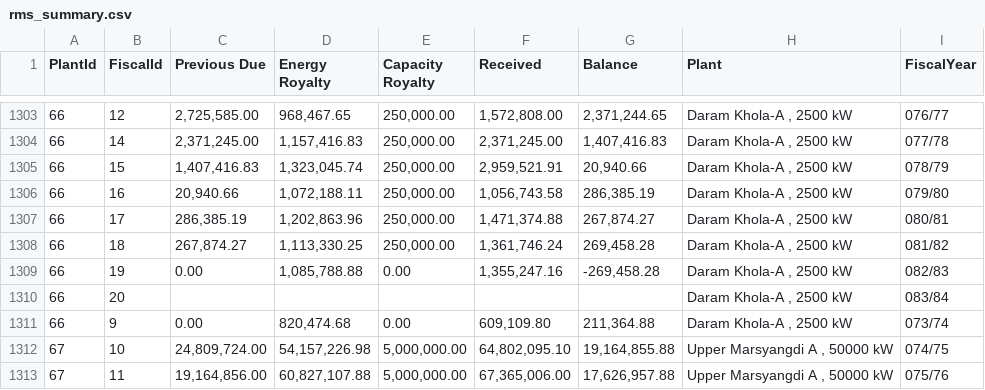
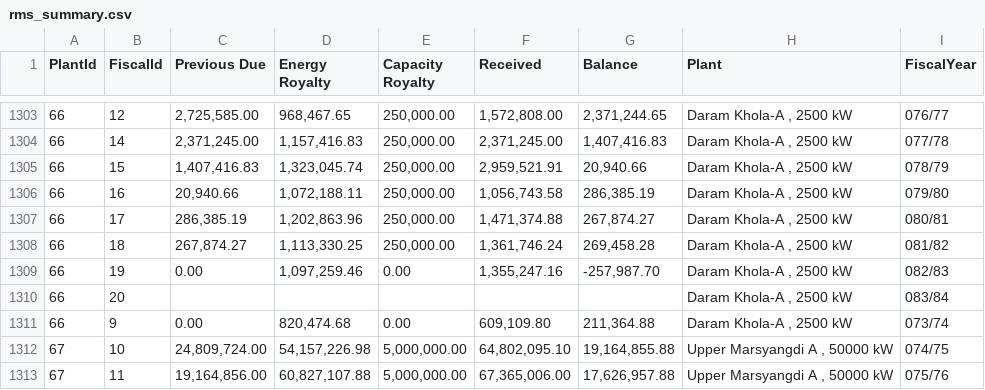
Before and after one commit to bikakhilesh/nepal-hydro-royalty, a CSV file: rms_summary.csv, drawn as a sheet; only a part is shown, gaps mark what is left out.

```diff
--- a/rms_summary.csv
+++ b/rms_summary.csv
@@ -1308,3 +1308,3 @@ PlantId,FiscalId,Previous Due,Energy Royalty,Capacity Royalty,Received,Balance,P
 66,18,"267,874.27","1,113,330.25","250,000.00","1,361,746.24","269,458.28","Daram Khola-A , 2500 kW",081/82
-66,19,0.00,"1,085,788.88",0.00,"1,355,247.16","-269,458.28","Daram Khola-A , 2500 kW",082/83
+66,19,0.00,"1,097,259.46",0.00,"1,355,247.16","-257,987.70","Daram Khola-A , 2500 kW",082/83
 66,20,,,,,,"Daram Khola-A , 2500 kW",083/84
```
Also changed, not shown: rms_summary_clean.csv, 4 other files.
